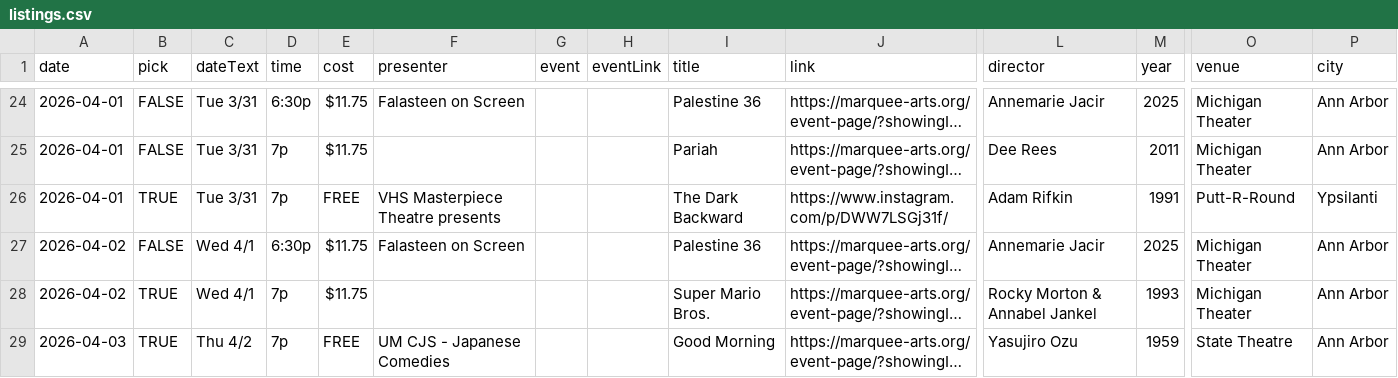
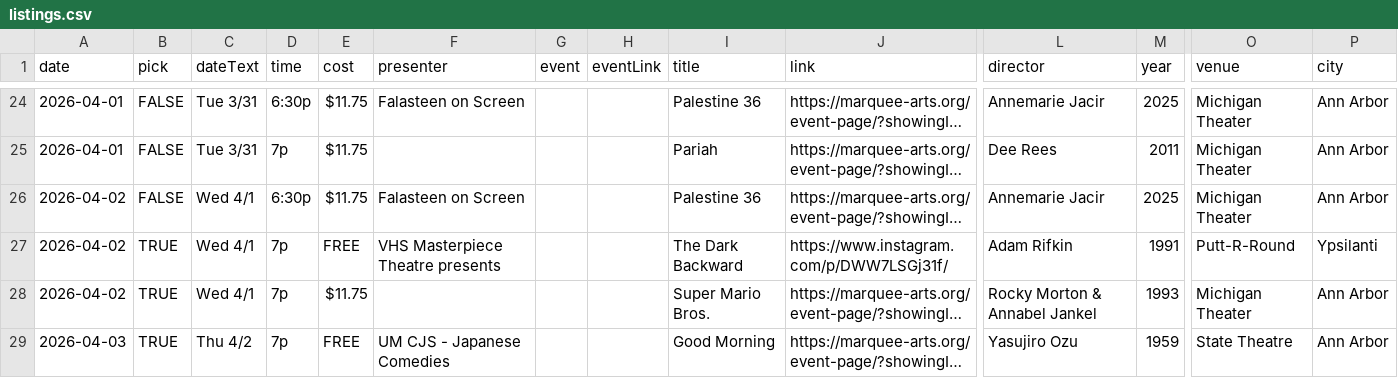
Before and after one commit to ypsijav/ypsijav.github.io, a CSV file: listings.csv, drawn as a sheet; only a part is shown, gaps mark what is left out; long unchanged cells end in …; removed rows and columns are numbered as before the commit, all else as after; rows hold the shown columns only; the diff names each change by its address in the sheet, - before the commit and + after, or states it on an @@ line.

Commit message:
Add files via upload

```diff
--- a/listings.csv
+++ b/listings.csv
-row 26: 2026-04-01 | TRUE | Tue 3/31 | 7p | FREE | VHS Masterpiece Theatre presents |  |  | The Dark Backward | https://www.instagram.com/p/DWW7LSGj31f/ | Adam Rifkin | 1991 | Putt-R-Round | Ypsilanti
+row 27: 2026-04-02 | TRUE | Wed 4/1 | 7p | FREE | VHS Masterpiece Theatre presents |  |  | The Dark Backward | https://www.instagram.com/p/DWW7LSGj31f/ | Adam Rifkin | 1991 | Putt-R-Round | Ypsilanti
```
